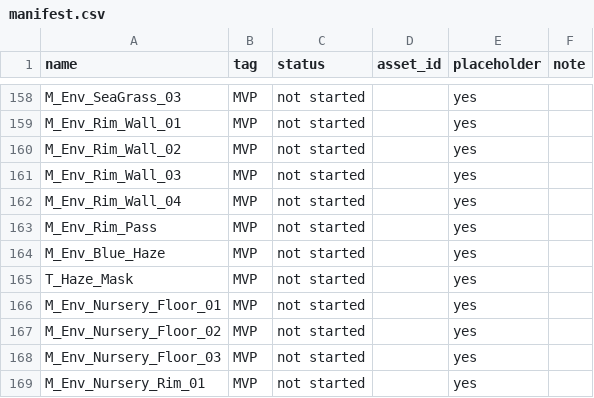
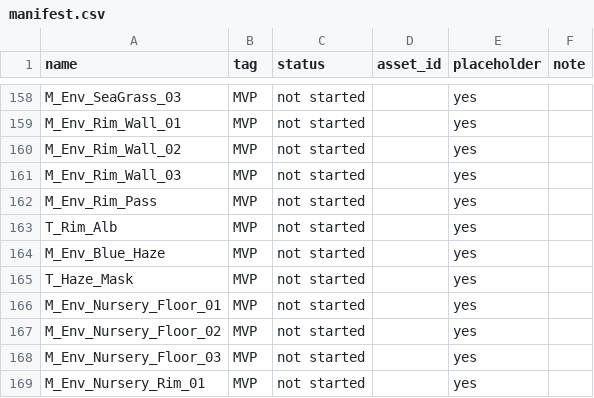
Before and after one commit to B0gsto/gulp, a CSV file: assets/manifest.csv, drawn as a sheet; only a part is shown, gaps mark what is left out.

```diff
--- a/assets/manifest.csv
+++ b/assets/manifest.csv
@@ -161,4 +161,4 @@ M_Env_Rim_Wall_02,MVP,not started,,yes,
 M_Env_Rim_Wall_03,MVP,not started,,yes,
-M_Env_Rim_Wall_04,MVP,not started,,yes,
 M_Env_Rim_Pass,MVP,not started,,yes,
+T_Rim_Alb,MVP,not started,,yes,
 M_Env_Blue_Haze,MVP,not started,,yes,
```
Also changed, not shown: 1 other file.
